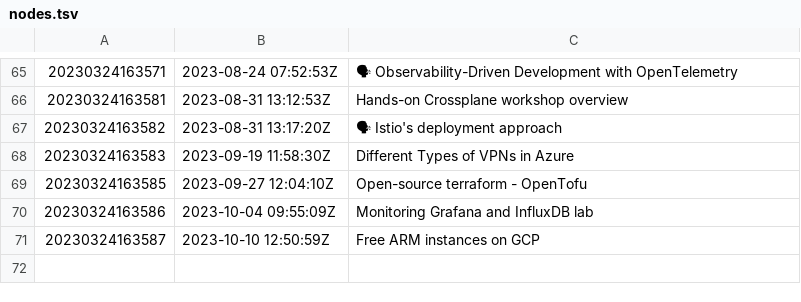
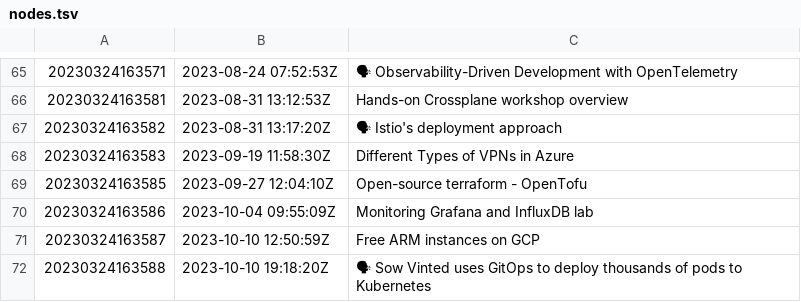
Before and after one commit to AugustasV/zet, a TSV file: dex/nodes.tsv, drawn as a sheet; only a part is shown, gaps mark what is left out; the diff names each change by its address in the sheet, - before the commit and + after, or states it on an @@ line.

Commit message:
🗣️ Sow Vinted uses GitOps to deploy thousands of pods to Kubernetes

```diff
--- a/dex/nodes.tsv
+++ b/dex/nodes.tsv
+row 72: 20230324163588 | 2023-10-10 19:18:20Z | 🗣 Sow Vinted uses GitOps to deploy thousands of pods to Kubernetes
```
Also changed, not shown: 3 other files.
